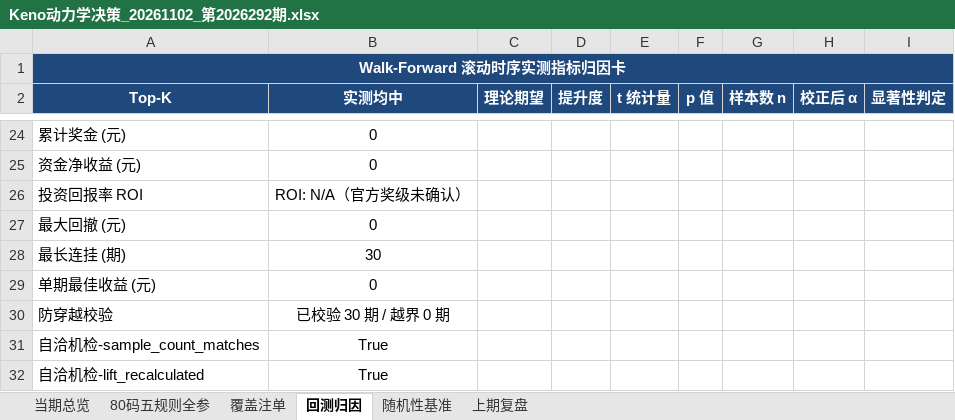
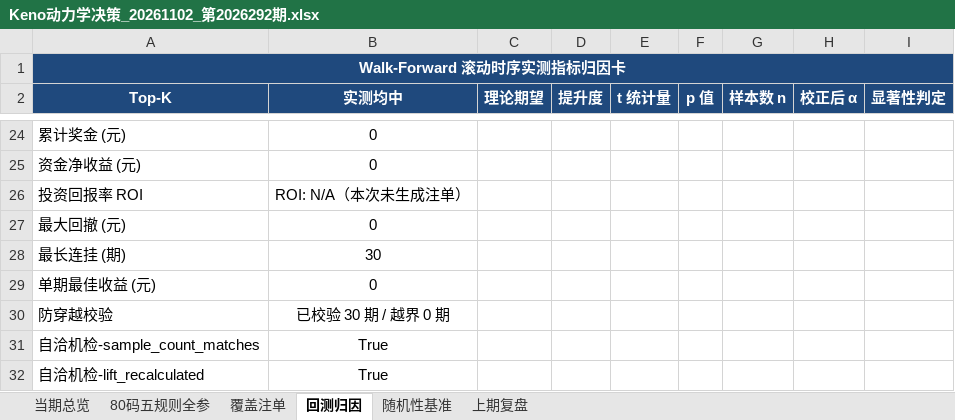
Before and after one commit to meteor-007/kl8-prediction-engine, an Excel workbook: output/excel/Keno动力学决策_20261102_第2026292期.xlsx, sheet 回测归因, drawn as a sheet; only a part is shown, gaps mark what is left out; values as stored, in another font and other column widths than the file's, no borders; the diff names each change by its address in the sheet, - before the commit and + after, or states it on an @@ line.

```diff
--- a/output/excel/Keno动力学决策_20261102_第2026292期.xlsx (sheet 回测归因)
+++ b/output/excel/Keno动力学决策_20261102_第2026292期.xlsx (sheet 回测归因)
-B26 (实测均中): ROI: N/A（官方奖级未确认）
+B26 (实测均中): ROI: N/A（本次未生成注单）
```
Also changed, not shown: 18 other files.
